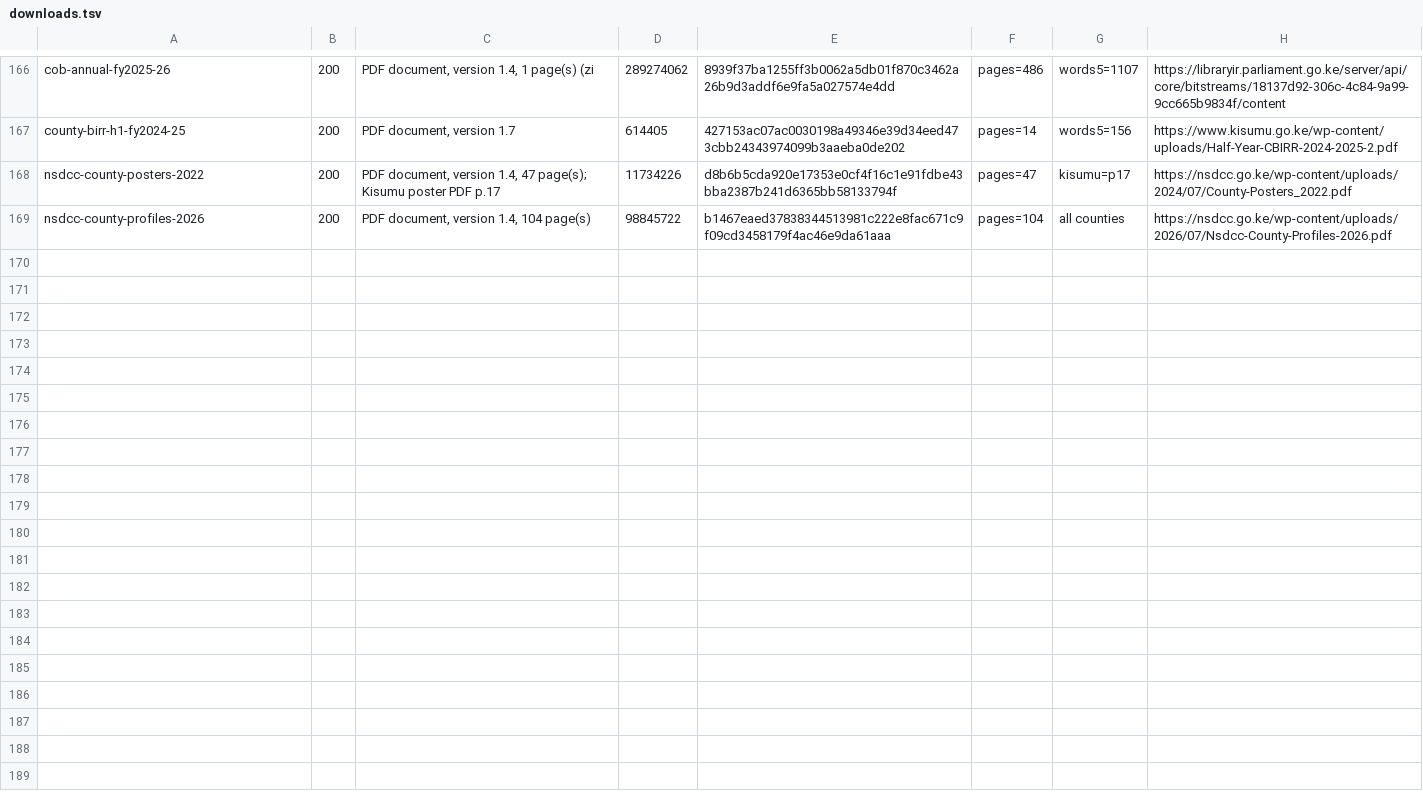
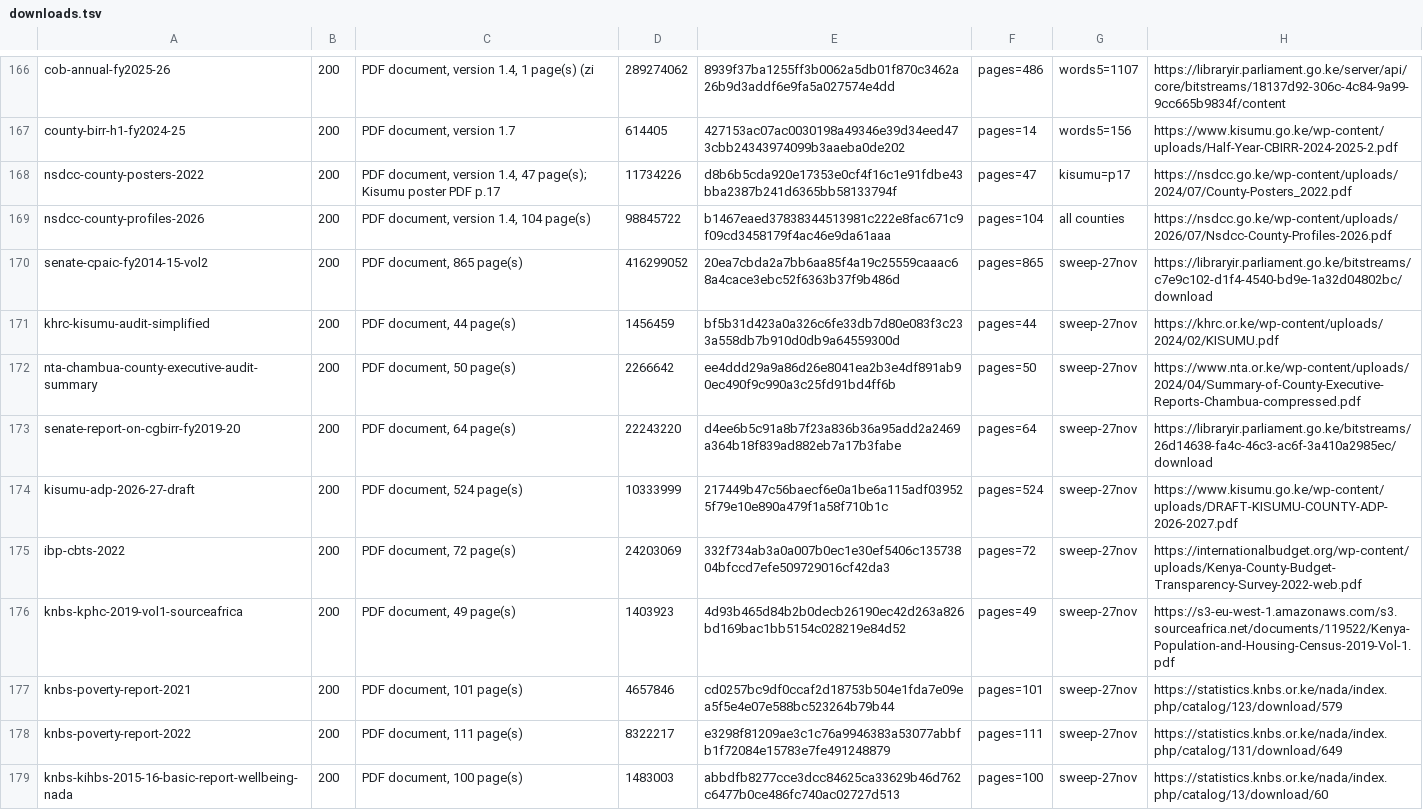
Before and after one commit to PapaDanico/Takwimu, a TSV file: docs/research/kisumu-2026-11-27/downloads.tsv, drawn as a sheet; only a part is shown, gaps mark what is left out.

```diff
--- a/docs/research/kisumu-2026-11-27/downloads.tsv
+++ b/docs/research/kisumu-2026-11-27/downloads.tsv
@@ -169 +169,11 @@ nsdcc-county-posters-2022	200	PDF document, version 1.4, 47 page(s); Kisumu post
 nsdcc-county-profiles-2026	200	PDF document, version 1.4, 104 page(s)	98845722	b1467eaed37838344513981c222e8fac671c9f09cd3458179f4ac46e9da61aaa	pages=104	all counties	https://nsdcc.go.ke/wp-content/uploads/2026/07/Nsdcc-County-Profiles-2026.pdf
+senate-cpaic-fy2014-15-vol2	200	PDF document, 865 page(s)	416299052	20ea7cbda2a7bb6aa85f4a19c25559caaac68a4cace3ebc52f6363b37f9b486d	pages=865	sweep-27nov	https://libraryir.parliament.go.ke/bitstreams/c7e9c102-d1f4-4540-bd9e-1a32d04802bc/download
+khrc-kisumu-audit-simplified	200	PDF document, 44 page(s)	1456459	bf5b31d423a0a326c6fe33db7d80e083f3c233a558db7b910d0db9a64559300d	pages=44	sweep-27nov	https://khrc.or.ke/wp-content/uploads/2024/02/KISUMU.pdf
+nta-chambua-county-executive-audit-summary	200	PDF document, 50 page(s)	2266642	ee4ddd29a9a86d26e8041ea2b3e4df891ab90ec490f9c990a3c25fd91bd4ff6b	pages=50	sweep-27nov	https://www.nta.or.ke/wp-content/uploads/2024/04/Summary-of-County-Executive-Reports-Chambua-compressed.pdf
+senate-report-on-cgbirr-fy2019-20	200	PDF document, 64 page(s)	22243220	d4ee6b5c91a8b7f23a836b36a95add2a2469a364b18f839ad882eb7a17b3fabe	pages=64	sweep-27nov	https://libraryir.parliament.go.ke/bitstreams/26d14638-fa4c-46c3-ac6f-3a410a2985ec/download
+kisumu-adp-2026-27-draft	200	PDF document, 524 page(s)	10333999	217449b47c56baecf6e0a1be6a115adf039525f79e10e890a479f1a58f710b1c	pages=524	sweep-27nov	https://www.kisumu.go.ke/wp-content/uploads/DRAFT-KISUMU-COUNTY-ADP-2026-2027.pdf
+ibp-cbts-2022	200	PDF document, 72 page(s)	24203069	332f734ab3a0a007b0ec1e30ef5406c13573804bfccd7efe509729016cf42da3	pages=72	sweep-27nov	https://internationalbudget.org/wp-content/uploads/Kenya-County-Budget-Transparency-Survey-2022-web.pdf
+knbs-kphc-2019-vol1-sourceafrica	200	PDF document, 49 page(s)	1403923	4d93b465d84b2b0decb26190ec42d263a826bd169bac1bb5154c028219e84d52	pages=49	sweep-27nov	https://s3-eu-west-1.amazonaws.com/s3.sourceafrica.net/documents/119522/Kenya-Population-and-Housing-Census-2019-Vol-1.pdf
+knbs-poverty-report-2021	200	PDF document, 101 page(s)	4657846	cd0257bc9df0ccaf2d18753b504e1fda7e09ea5f5e4e07e588bc523264b79b44	pages=101	sweep-27nov	https://statistics.knbs.or.ke/nada/index.php/catalog/123/download/579
+knbs-poverty-report-2022	200	PDF document, 111 page(s)	8322217	e3298f81209ae3c1c76a9946383a53077abbfb1f72084e15783e7fe491248879	pages=111	sweep-27nov	https://statistics.knbs.or.ke/nada/index.php/catalog/131/download/649
+knbs-kihbs-2015-16-basic-report-wellbeing-nada	200	PDF document, 100 page(s)	1483003	abbdfb8277cce3dcc84625ca33629b46d762c6477b0ce486fc740ac02727d513	pages=100	sweep-27nov	https://statistics.knbs.or.ke/nada/index.php/catalog/13/download/60
```
Also changed, not shown: 1 other file.
